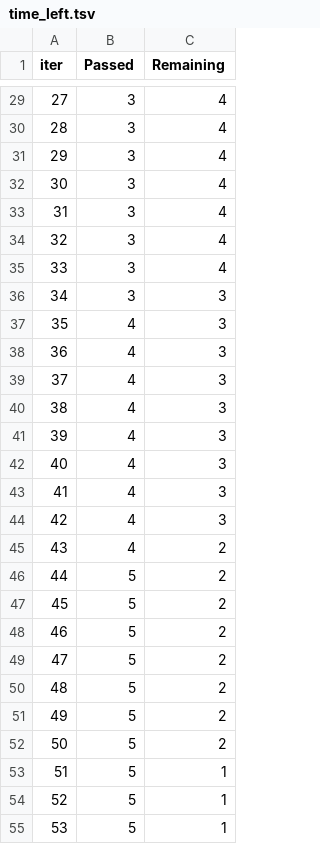
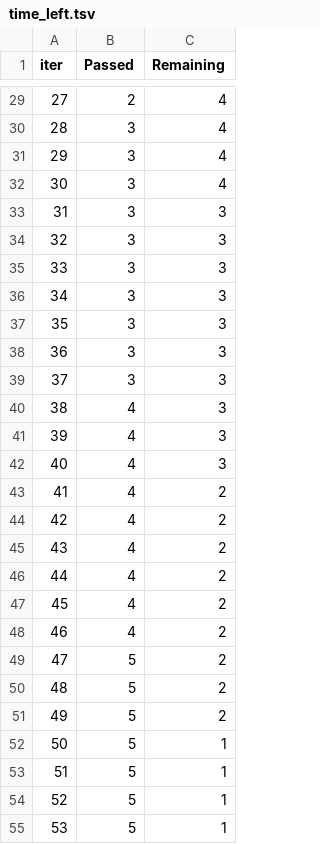
Before and after one commit to TylerTravis/DMAKaggle, a TSV file: catboost_info/time_left.tsv, drawn as a sheet; only a part is shown, gaps mark what is left out; the diff covers the shown part only.

```diff
--- a/catboost_info/time_left.tsv
+++ b/catboost_info/time_left.tsv
@@ -29,2 +29,2 @@ iter	Passed	Remaining
-27	3	4
+27	2	4
 28	3	4
@@ -32,9 +32,9 @@ iter	Passed	Remaining
 30	3	4
-31	3	4
-32	3	4
-33	3	4
+31	3	3
+32	3	3
+33	3	3
 34	3	3
-35	4	3
-36	4	3
-37	4	3
+35	3	3
+36	3	3
+37	3	3
 38	4	3
@@ -42,8 +42,8 @@ iter	Passed	Remaining
 40	4	3
-41	4	3
-42	4	3
+41	4	2
+42	4	2
 43	4	2
-44	5	2
-45	5	2
-46	5	2
+44	4	2
+45	4	2
+46	4	2
 47	5	2
@@ -51,3 +51,3 @@ iter	Passed	Remaining
 49	5	2
-50	5	2
+50	5	1
 51	5	1
```
Also changed, not shown: 23 edited cells elsewhere in this file, catboost_info/learn_error.tsv, submission.csv, 4 other files.
